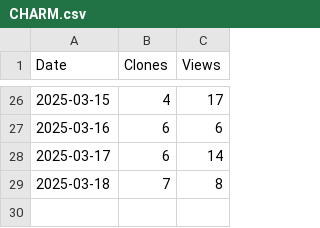
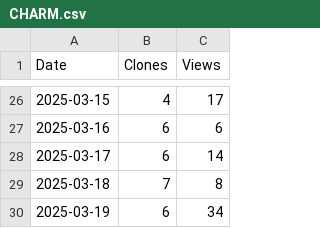
Before and after one commit to arc-research-lab/CHARM, a CSV file: plot/CHARM.csv, drawn as a sheet; only a part is shown, gaps mark what is left out; the diff names each change by its address in the sheet, - before the commit and + after, or states it on an @@ line.

```diff
--- a/plot/CHARM.csv
+++ b/plot/CHARM.csv
+row 30: 2025-03-19 | 6 | 34
```
Also changed, not shown: 2 other files.
